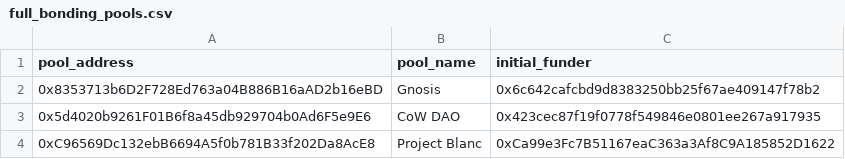
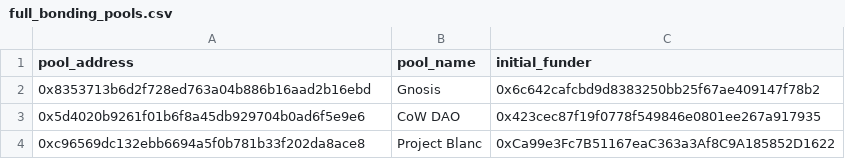
Before and after one commit to cowprotocol/dbt, a CSV file: dbt_poc/seeds/full_bonding_pools.csv, drawn as a sheet.

Commit message:
added the dune staging models and also modified the seed so that capitalisation is not a problem anymore in the joining of dune data and the bonding pool data

```diff
--- a/dbt_poc/seeds/full_bonding_pools.csv
+++ b/dbt_poc/seeds/full_bonding_pools.csv
@@ -1,4 +1,4 @@
 pool_address,pool_name,initial_funder
-0x8353713b6D2F728Ed763a04B886B16aAD2b16eBD,Gnosis,0x6c642cafcbd9d8383250bb25f67ae409147f78b2
-0x5d4020b9261F01B6f8a45db929704b0Ad6F5e9E6,CoW DAO,0x423cec87f19f0778f549846e0801ee267a917935
-0xC96569Dc132ebB6694A5f0b781B33f202Da8AcE8,Project Blanc,0xCa99e3Fc7B51167eaC363a3Af8C9A185852D1622
+0x8353713b6d2f728ed763a04b886b16aad2b16ebd,Gnosis,0x6c642cafcbd9d8383250bb25f67ae409147f78b2
+0x5d4020b9261f01b6f8a45db929704b0ad6f5e9e6,CoW DAO,0x423cec87f19f0778f549846e0801ee267a917935
+0xc96569dc132ebb6694a5f0b781b33f202da8ace8,Project Blanc,0xCa99e3Fc7B51167eaC363a3Af8C9A185852D1622
```
Also changed, not shown: 6 other files.
